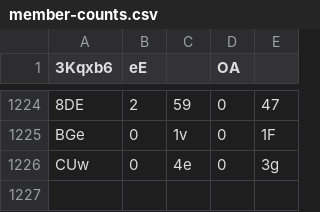
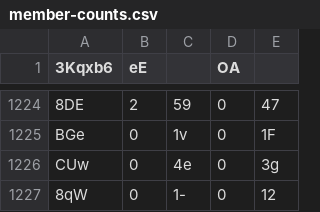
Before and after one commit to Naritulum/tracker, a CSV file: data/member-counts.csv, drawn as a sheet; only a part is shown, gaps mark what is left out; the diff names each change by its address in the sheet, - before the commit and + after, or states it on an @@ line.

```diff
--- a/data/member-counts.csv
+++ b/data/member-counts.csv
+row 1227: 8qW | 0 | 1- | 0 | 12
```
